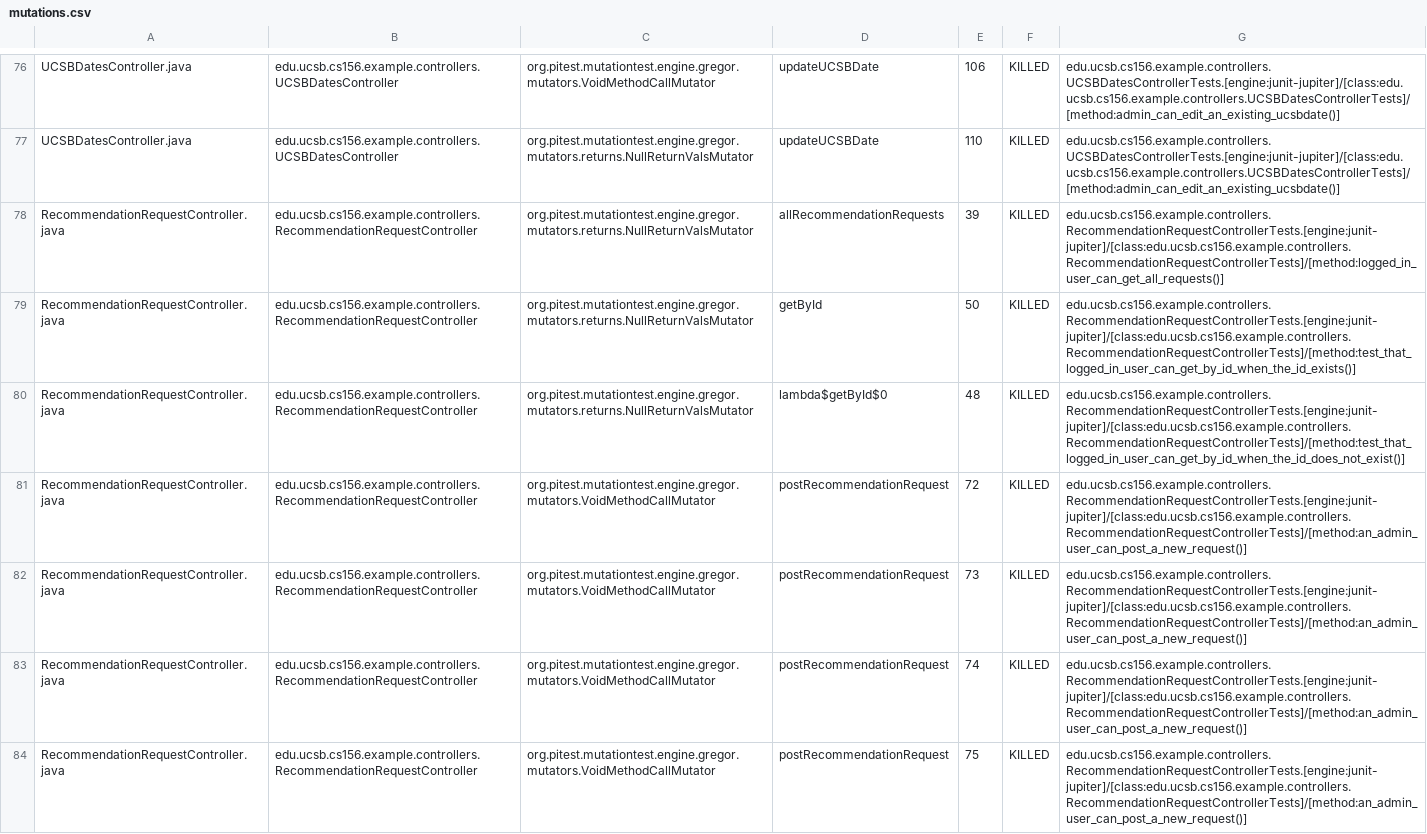
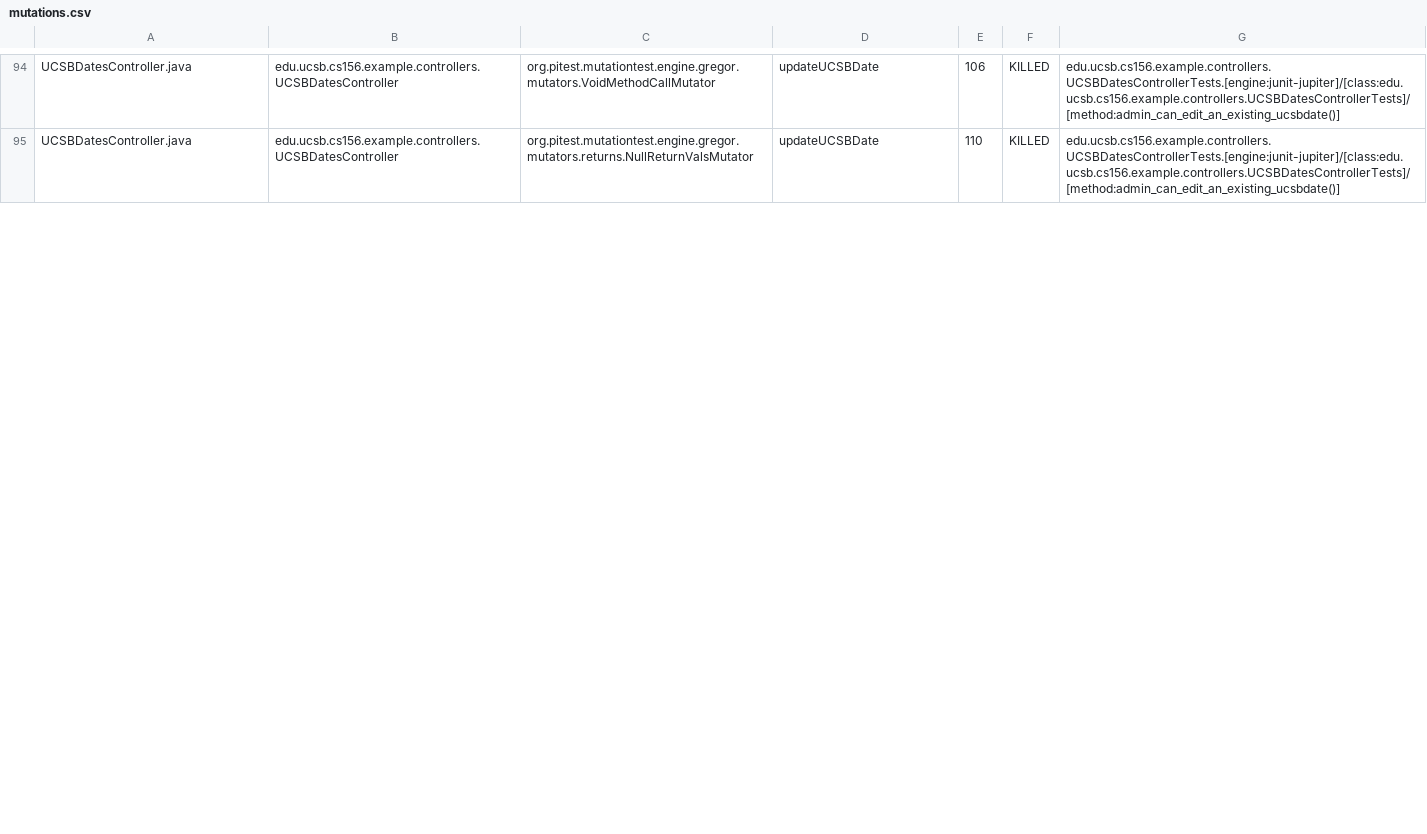
Before and after one commit to ucsb-cs156-f23/team02-f23-6pm-1, a CSV file: pitest/mutations.csv, drawn as a sheet; only a part is shown, gaps mark what is left out; the diff covers the shown part only.

Commit message:
Deploying to gh-pages from @ ucsb-cs156-f23/team02-f23-6pm-1@00bc839a45a66fb9b43edff65ffe88f2a2b95348 🚀

```diff
--- a/pitest/mutations.csv
+++ b/pitest/mutations.csv
@@ -77,8 +95 @@ UCSBDatesController.java,edu.ucsb.cs156.example.controllers.UCSBDatesController,
 UCSBDatesController.java,edu.ucsb.cs156.example.controllers.UCSBDatesController,org.pitest.mutationtest.engine.gregor.mutators.returns.NullReturnValsMutator,updateUCSBDate,110,KILLED,edu.ucsb.cs156.example.controllers.UCSBDatesControllerTests.[engine:junit-jupiter]/[class:edu.ucsb.cs156.example.controllers.UCSBDatesControllerTests]/[method:admin_can_edit_an_existing_ucsbdate()]
-RecommendationRequestController.java,edu.ucsb.cs156.example.controllers.RecommendationRequestController,org.pitest.mutationtest.engine.gregor.mutators.returns.NullReturnValsMutator,allRecommendationRequests,39,KILLED,edu.ucsb.cs156.example.controllers.RecommendationRequestControllerTests.[engine:junit-jupiter]/[class:edu.ucsb.cs156.example.controllers.RecommendationRequestControllerTests]/[method:logged_in_user_can_get_all_requests()]
-RecommendationRequestController.java,edu.ucsb.cs156.example.controllers.RecommendationRequestController,org.pitest.mutationtest.engine.gregor.mutators.returns.NullReturnValsMutator,getById,50,KILLED,edu.ucsb.cs156.example.controllers.RecommendationRequestControllerTests.[engine:junit-jupiter]/[class:edu.ucsb.cs156.example.controllers.RecommendationRequestControllerTests]/[method:test_that_logged_in_user_can_get_by_id_when_the_id_exists()]
-RecommendationRequestController.java,edu.ucsb.cs156.example.controllers.RecommendationRequestController,org.pitest.mutationtest.engine.gregor.mutators.returns.NullReturnValsMutator,lambda$getById$0,48,KILLED,edu.ucsb.cs156.example.controllers.RecommendationRequestControllerTests.[engine:junit-jupiter]/[class:edu.ucsb.cs156.example.controllers.RecommendationRequestControllerTests]/[method:test_that_logged_in_user_can_get_by_id_when_the_id_does_not_exist()]
-RecommendationRequestController.java,edu.ucsb.cs156.example.controllers.RecommendationRequestController,org.pitest.mutationtest.engine.gregor.mutators.VoidMethodCallMutator,postRecommendationRequest,72,KILLED,edu.ucsb.cs156.example.controllers.RecommendationRequestControllerTests.[engine:junit-jupiter]/[class:edu.ucsb.cs156.example.controllers.RecommendationRequestControllerTests]/[method:an_admin_user_can_post_a_new_request()]
-RecommendationRequestController.java,edu.ucsb.cs156.example.controllers.RecommendationRequestController,org.pitest.mutationtest.engine.gregor.mutators.VoidMethodCallMutator,postRecommendationRequest,73,KILLED,edu.ucsb.cs156.example.controllers.RecommendationRequestControllerTests.[engine:junit-jupiter]/[class:edu.ucsb.cs156.example.controllers.RecommendationRequestControllerTests]/[method:an_admin_user_can_post_a_new_request()]
-RecommendationRequestController.java,edu.ucsb.cs156.example.controllers.RecommendationRequestController,org.pitest.mutationtest.engine.gregor.mutators.VoidMethodCallMutator,postRecommendationRequest,74,KILLED,edu.ucsb.cs156.example.controllers.RecommendationRequestControllerTests.[engine:junit-jupiter]/[class:edu.ucsb.cs156.example.controllers.RecommendationRequestControllerTests]/[method:an_admin_user_can_post_a_new_request()]
-RecommendationRequestController.java,edu.ucsb.cs156.example.controllers.RecommendationRequestController,org.pitest.mutationtest.engine.gregor.mutators.VoidMethodCallMutator,postRecommendationRequest,75,KILLED,edu.ucsb.cs156.example.controllers.RecommendationRequestControllerTests.[engine:junit-jupiter]/[class:edu.ucsb.cs156.example.controllers.RecommendationRequestControllerTests]/[method:an_admin_user_can_post_a_new_request()]
```
Also changed, not shown: 16 added rows, 1 removed row, 2 moved rows and 3 edited cells elsewhere in this file, 16 other files.
